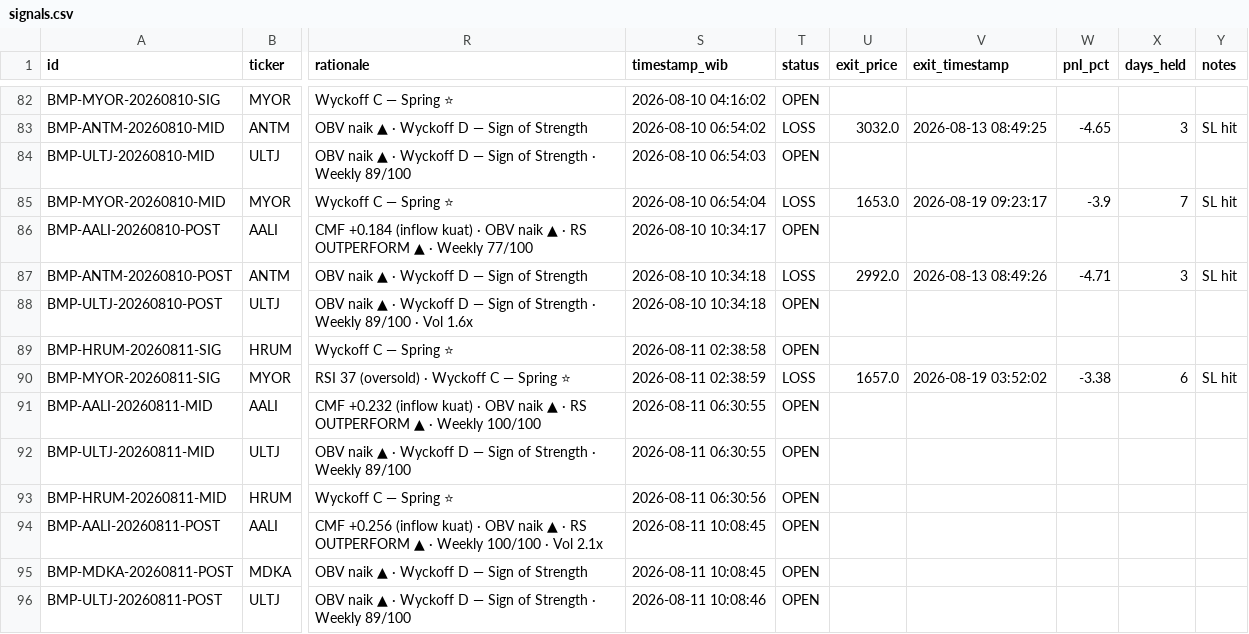
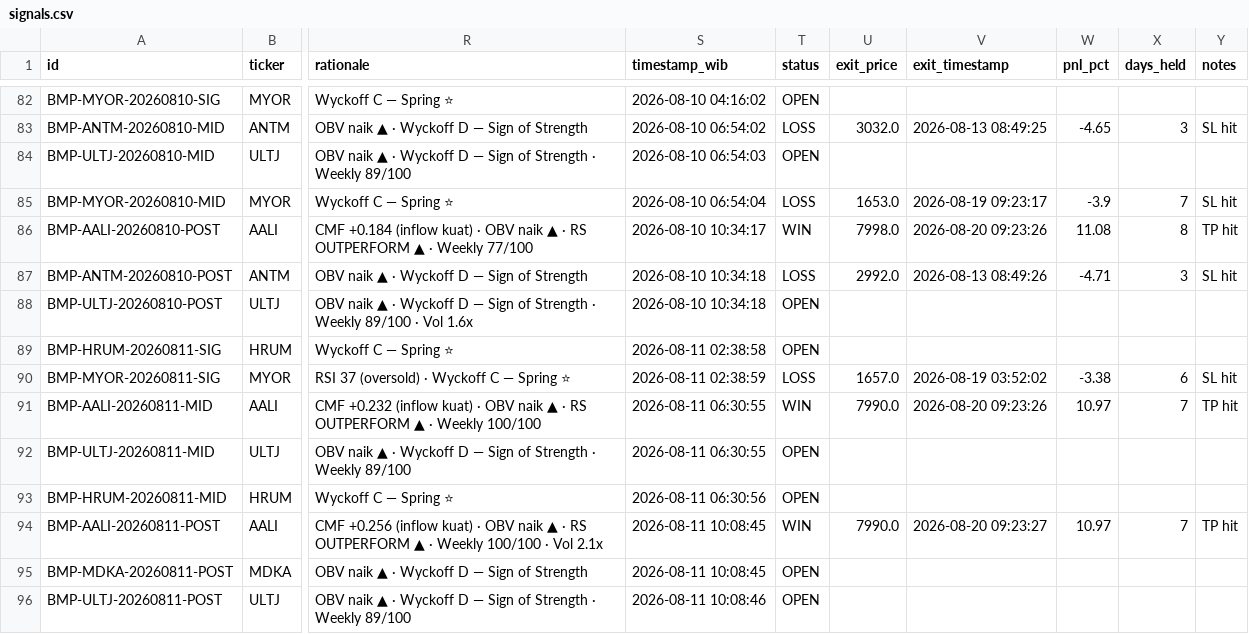
Before and after one commit to aryarifki/bandarmology-signalsFork, a CSV file: data/signals.csv, drawn as a sheet; only a part is shown, gaps mark what is left out; the diff names each change by its address in the sheet, - before the commit and + after, or states it on an @@ line.

Commit message:
🔍 Audit: WIN/LOSS update 2026-08-20 09:23 UTC

```diff
--- a/data/signals.csv
+++ b/data/signals.csv
-T86 (status): OPEN
+T86 (status): WIN
-U86 (exit_price): (empty)
+U86 (exit_price): 7998.0
-V86 (exit_timestamp): (empty)
+V86 (exit_timestamp): 2026-08-20 09:23:26
-W86 (pnl_pct): (empty)
+W86 (pnl_pct): 11.08
-X86 (days_held): (empty)
+X86 (days_held): 8
-Y86 (notes): (empty)
+Y86 (notes): TP hit
-T91 (status): OPEN
+T91 (status): WIN
-U91 (exit_price): (empty)
+U91 (exit_price): 7990.0
-V91 (exit_timestamp): (empty)
+V91 (exit_timestamp): 2026-08-20 09:23:26
-W91 (pnl_pct): (empty)
+W91 (pnl_pct): 10.97
-X91 (days_held): (empty)
+X91 (days_held): 7
-Y91 (notes): (empty)
+Y91 (notes): TP hit
-T94 (status): OPEN
+T94 (status): WIN
-U94 (exit_price): (empty)
+U94 (exit_price): 7990.0
-V94 (exit_timestamp): (empty)
+V94 (exit_timestamp): 2026-08-20 09:23:27
-W94 (pnl_pct): (empty)
+W94 (pnl_pct): 10.97
-X94 (days_held): (empty)
+X94 (days_held): 7
-Y94 (notes): (empty)
+Y94 (notes): TP hit
```
